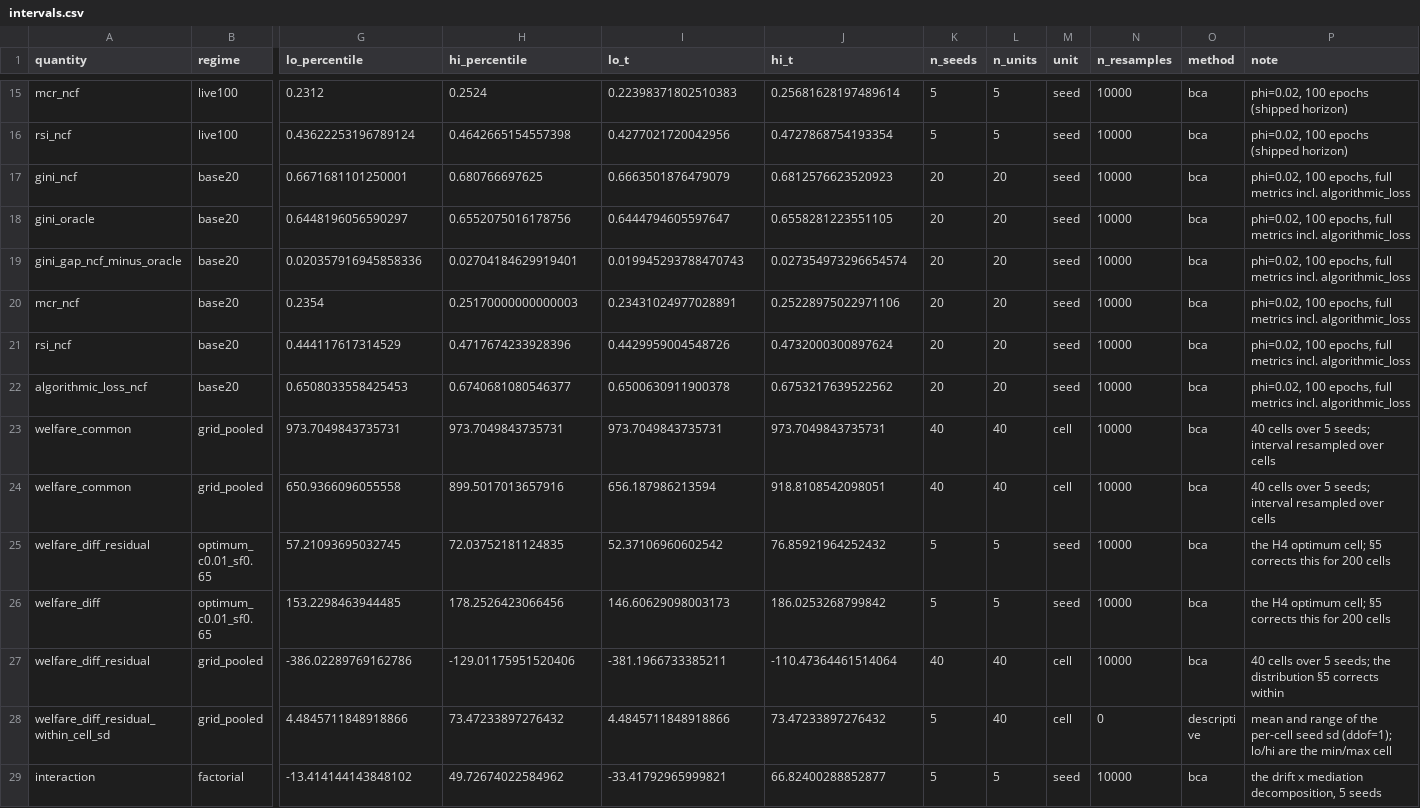
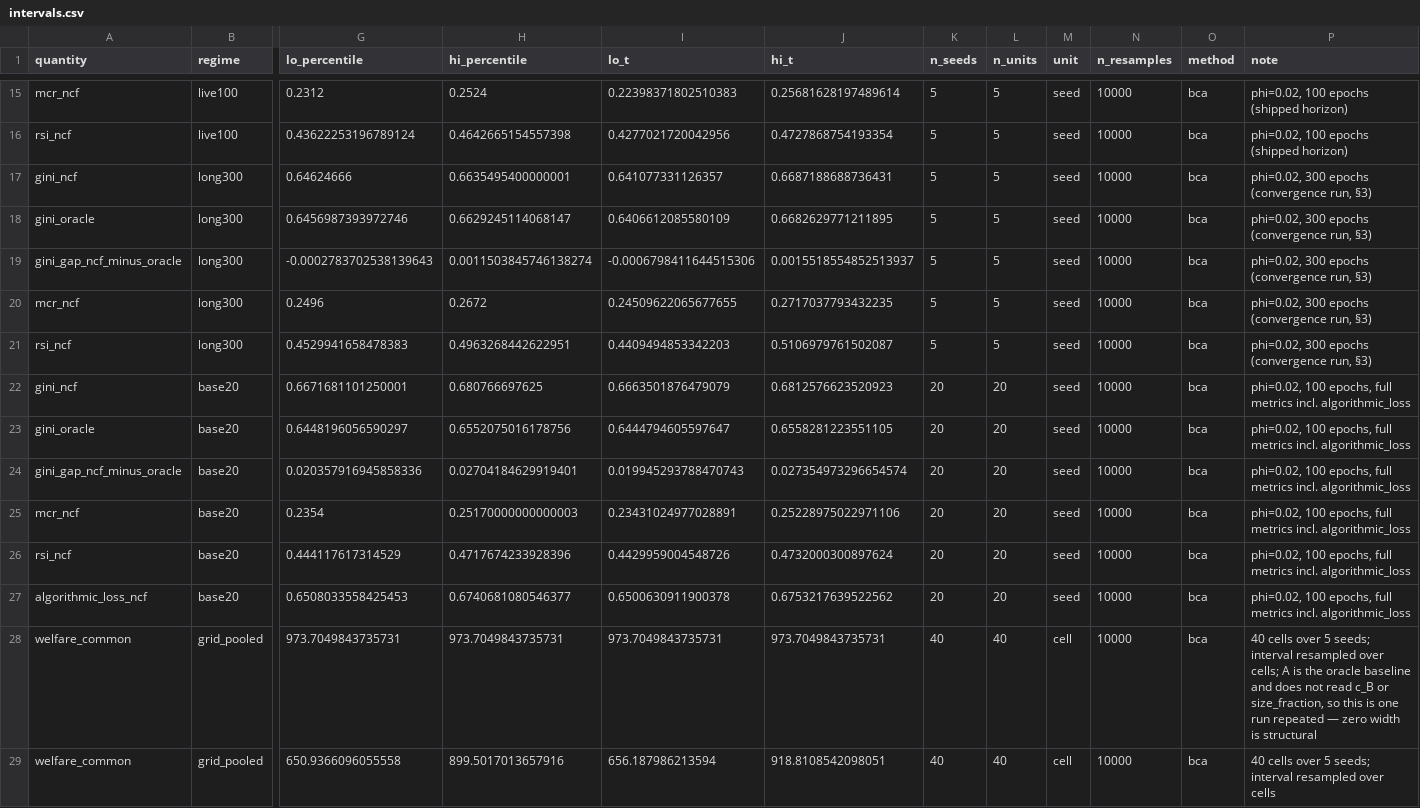
Before and after one commit to freddysccheung-067/hypergamic-matching-markets, a CSV file: data/processed/rigor/intervals.csv, drawn as a sheet; only a part is shown, gaps mark what is left out; the shorter side is filled out with more unchanged rows; addresses are those after the commit; rows hold the shown columns only; the diff names each change by its address in the sheet, - before the commit and + after, or states it on an @@ line.

```diff
--- a/data/processed/rigor/intervals.csv
+++ b/data/processed/rigor/intervals.csv
+row 17: gini_ncf | long300 | 0.64624666 | 0.6635495400000001 | 0.641077331126357 | 0.6687188688736431 | 5 | 5 | seed | 10000 | bca | phi=0.02, 300 epochs (convergence run, §3)
+row 18: gini_oracle | long300 | 0.6456987393972746 | 0.6629245114068147 | 0.6406612085580109 | 0.6682629771211895 | 5 | 5 | seed | 10000 | bca | phi=0.02, 300 epochs (convergence run, §3)
+row 19: gini_gap_ncf_minus_oracle | long300 | -0.0002783702538139643 | 0.0011503845746138274 | -0.0006798411644515306 | 0.0015518554852513937 | 5 | 5 | seed | 10000 | bca | phi=0.02, 300 epochs (convergence run, §3)
+row 20: mcr_ncf | long300 | 0.2496 | 0.2672 | 0.24509622065677655 | 0.2717037793432235 | 5 | 5 | seed | 10000 | bca | phi=0.02, 300 epochs (convergence run, §3)
+row 21: rsi_ncf | long300 | 0.4529941658478383 | 0.4963268442622951 | 0.4409494853342203 | 0.5106979761502087 | 5 | 5 | seed | 10000 | bca | phi=0.02, 300 epochs (convergence run, §3)
-P28 (note): …resampled over cells
+P28 (note): …resampled over cells; A is the oracle baseline and does not read c_B or size_fraction, so this is one run repeated — zero width is structural
```
Also changed, not shown: 3 other files.
